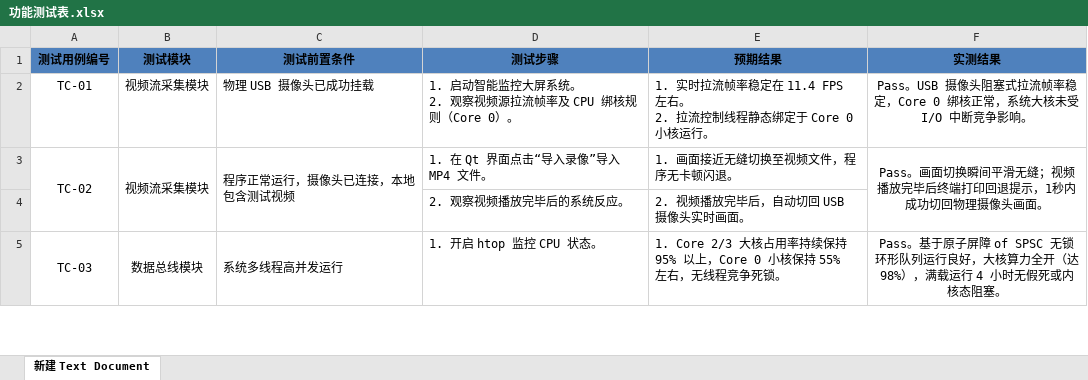
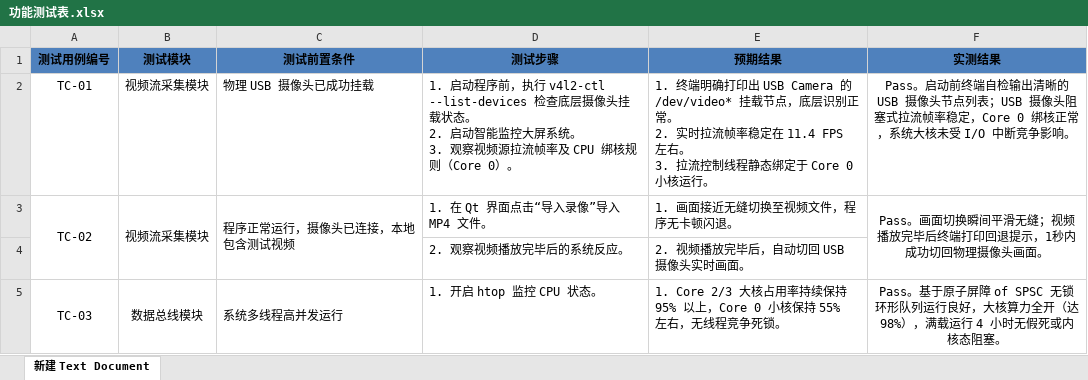
Before and after one commit to istiurosmadelgordont-cloud/PPE_System, an Excel workbook: Phytium_PPE_System_SourceCode/功能测试表.xlsx, sheet 新建 Text Document, drawn as a sheet; only a part is shown; values as stored, in another font and other column widths than the file's, no borders; ↵ is a line break in a cell; the diff names each change by its address in the sheet, - before the commit and + after, or states it on an @@ line.

Commit message:
docs: 完善TC-01预期结果补充摄像头挂载自检打印证明

```diff
--- a/Phytium_PPE_System_SourceCode/功能测试表.xlsx (sheet 新建 Text Document)
+++ b/Phytium_PPE_System_SourceCode/功能测试表.xlsx (sheet 新建 Text Document)
-D2 (测试步骤): 1. 启动智能监控大屏系统。 ↵ 2. 观察视频…
+D2 (测试步骤): 1. 启动程序前，执行 v4l2-ctl --list-devices 检查底层摄像头挂载状态。 ↵ 2. 启动智能监控大屏系统。 ↵ 3. 观察视频…
-E2 (预期结果): 1. 实时拉流帧率稳定在 11.4 FPS 左右。 ↵ 2. 拉流控制…
+E2 (预期结果): 1. 终端明确打印出 USB Camera 的 /dev/video* 挂载节点，底层识别正常。 ↵ 2. 实时拉流帧率稳定在 11.4 FPS 左右。 ↵ 3. 拉流控制…
-F2 (实测结果): Pass。USB 摄像头…
+F2 (实测结果): Pass。启动前终端自检输出清晰的 USB 摄像头节点列表；USB 摄像头…
```
